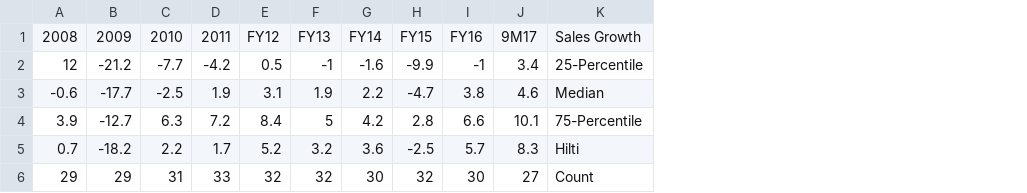
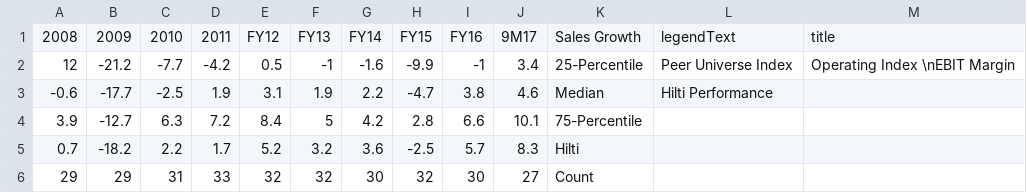
Before and after one commit to Obermatt/iopt, a CSV file: file/sample.csv, drawn as a sheet; the diff names each change by its address in the sheet, - before the commit and + after, or states it on an @@ line.

```diff
--- a/file/sample.csv
+++ b/file/sample.csv
+column L, rows 1-3: legendText | Peer Universe Index | Hilti Performance
+column M, rows 1-2: title | Operating Index \nEBIT Margin
```
Also changed, not shown: 3 other files.
